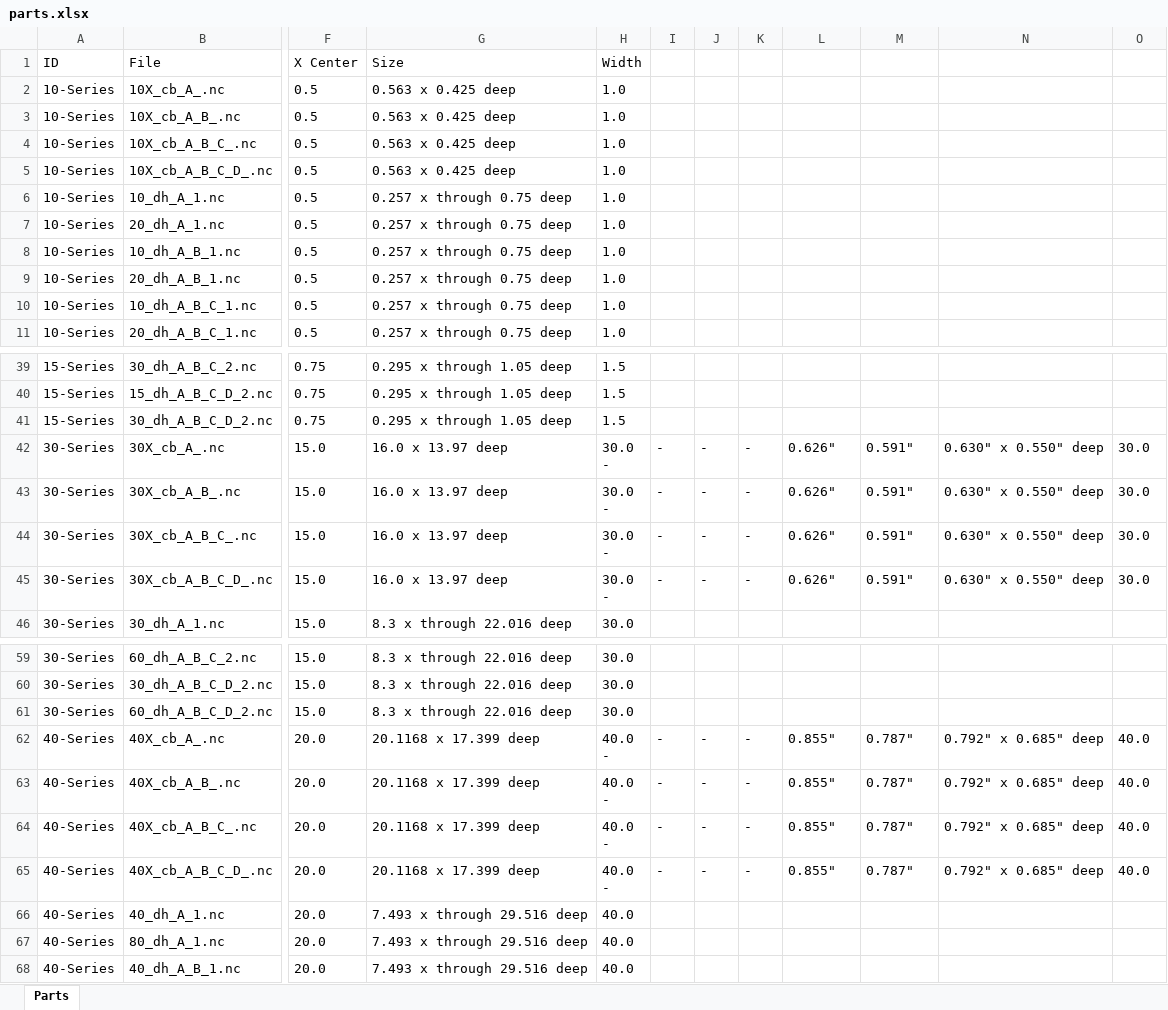
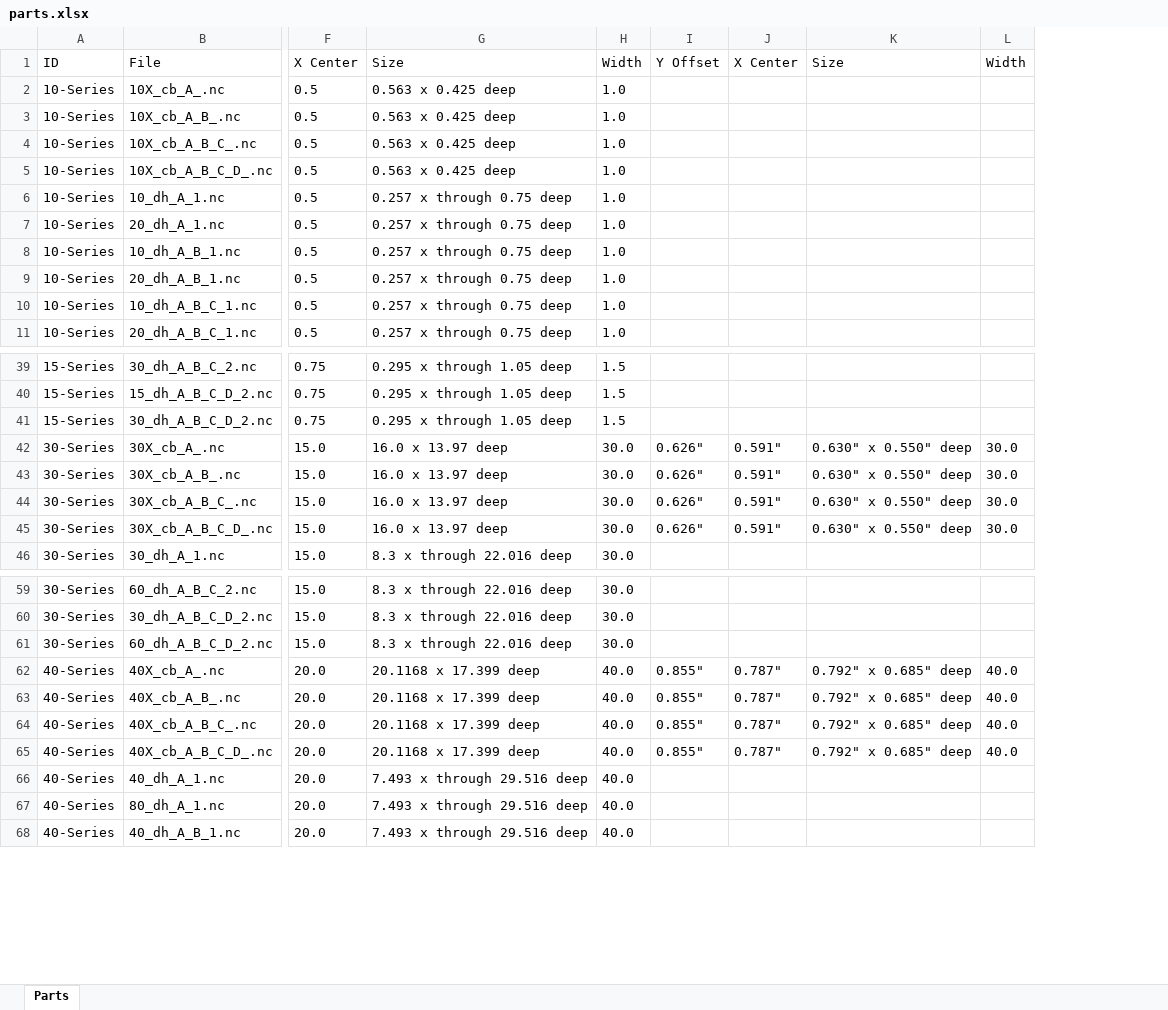
Before and after one commit to alexvazquez2000/t-slot-cnc, an Excel workbook: output/parts.xlsx, sheet Parts, drawn as a sheet; only a part is shown, gaps mark what is left out; values as stored, in another font and other column widths than the file's, no borders; removed rows and columns are numbered as before the commit, all else as after; ↵ is a line break in a cell; the diff names each change by its address in the sheet, - before the commit and + after, or states it on an @@ line.

Commit message:
Headers for the spreadsheet and remove empty cells

```diff
--- a/output/parts.xlsx (sheet Parts)
+++ b/output/parts.xlsx (sheet Parts)
-column I, rows 42-45: all -; rows 62-65: all -
-column J, rows 42-45: all -; rows 62-65: all -
-column K, rows 42-45: all -; rows 62-65: all -
-I1: (empty)
+I1: Y Offset
-J1: (empty)
+J1: X Center
-K1: (empty)
+K1: Size
-L1: (empty)
+L1: Width
-H42:H45: 30.0 ↵ -
+H42:H45: 30.0
-H62:H65: 40.0 ↵ -
+H62:H65: 40.0
```
Also changed, not shown: 2 other files.
